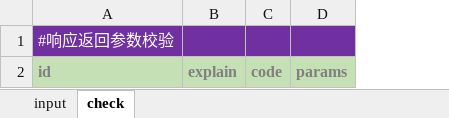
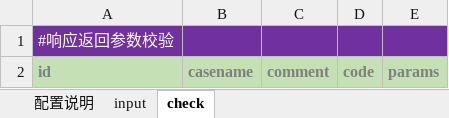
Before and after one commit to odinfor/odin_y_yz, an Excel workbook: odin_test_py/refdata/TaskOs_api_refdata.xlsx, sheet check, drawn as a sheet; values as stored, in another font and other column widths than the file's, no borders; removed rows and columns are numbered as before the commit, all else as after; the diff names each change by its address in the sheet, - before the commit and + after, or states it on an @@ line.

```diff
--- a/odin_test_py/refdata/TaskOs_api_refdata.xlsx (sheet check)
+++ b/odin_test_py/refdata/TaskOs_api_refdata.xlsx (sheet check)
+sheet tab: 配置说明
-column B, row 2: explain
+column B, row 2: casename
+column C, row 2: comment
```
Also changed, not shown: sheet input, 5 other files.
